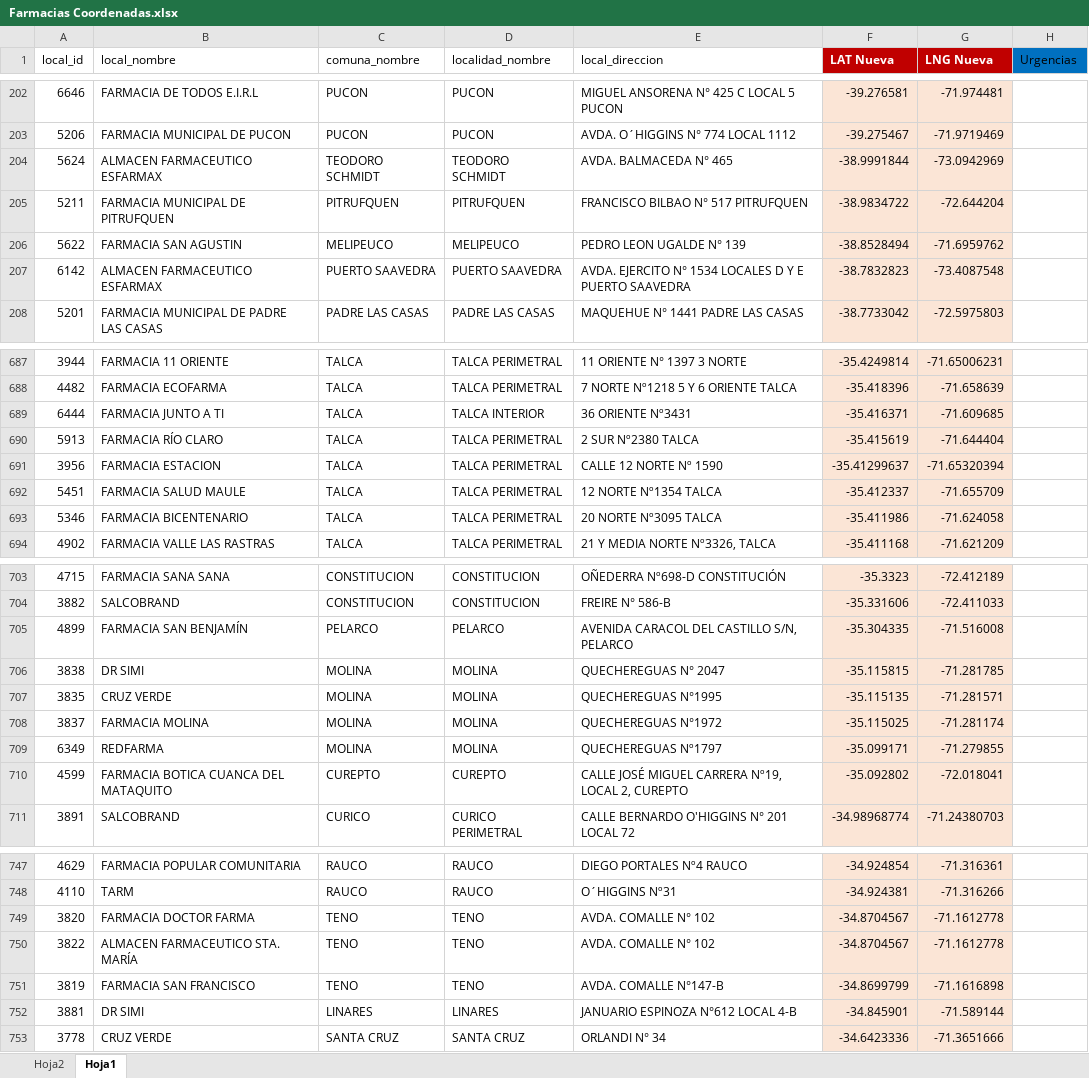
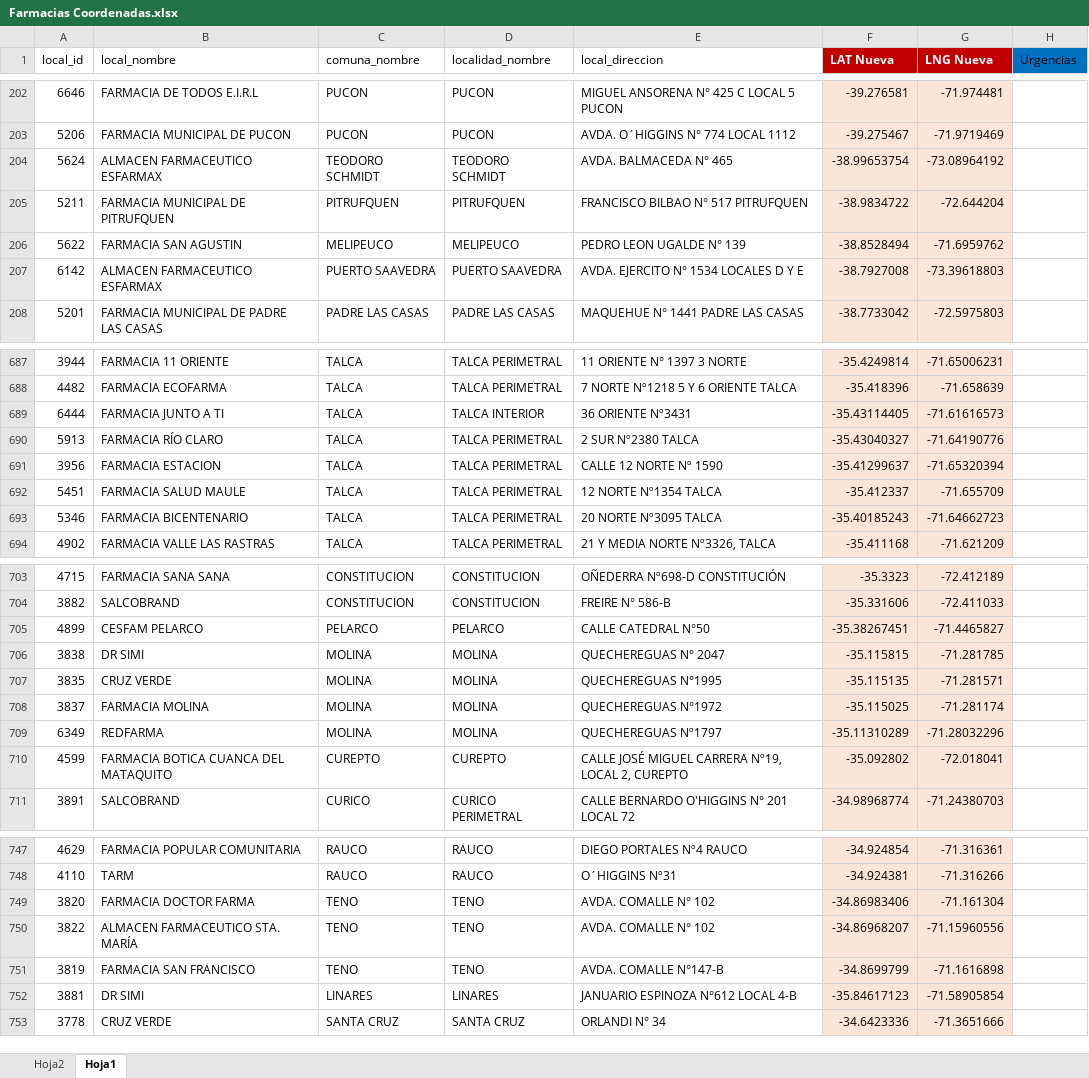
Before and after one commit to Sud-Austral/DATA-SALUD, an Excel workbook: Farmacias Coordenadas.xlsx, sheet Hoja1, drawn as a sheet; only a part is shown, gaps mark what is left out; values as stored, in another font and other column widths than the file's, no borders; table styles not drawn; the diff covers the shown part only; the diff names each change by its address in the sheet, - before the commit and + after, or states it on an @@ line.

Commit message:
Update Farmacias Coordenadas.xlsx

```diff
--- a/Farmacias Coordenadas.xlsx (sheet Hoja1)
+++ b/Farmacias Coordenadas.xlsx (sheet Hoja1)
-F204 (LAT Nueva): -38.9991844
+F204 (LAT Nueva): -38.99653754
-G204 (LNG Nueva): -73.0942969
+G204 (LNG Nueva): -73.08964192
-E207 (local_direccion): AVDA. EJERCITO N° 1534 LOCALES D Y E PUERTO SAAVEDRA
+E207 (local_direccion): AVDA. EJERCITO N° 1534 LOCALES D Y E
-F207 (LAT Nueva): -38.7832823
+F207 (LAT Nueva): -38.7927008
-G207 (LNG Nueva): -73.4087548
+G207 (LNG Nueva): -73.39618803
-F689 (LAT Nueva): -35.416371
+F689 (LAT Nueva): -35.43114405
-G689 (LNG Nueva): -71.609685
+G689 (LNG Nueva): -71.61616573
-F690 (LAT Nueva): -35.415619
+F690 (LAT Nueva): -35.43040327
-G690 (LNG Nueva): -71.644404
+G690 (LNG Nueva): -71.64190776
-F693 (LAT Nueva): -35.411986
+F693 (LAT Nueva): -35.40185243
-G693 (LNG Nueva): -71.624058
+G693 (LNG Nueva): -71.64662723
-B705 (local_nombre): FARMACIA SAN BENJAMÍN
+B705 (local_nombre): CESFAM PELARCO
-E705 (local_direccion): AVENIDA CARACOL DEL CASTILLO S/N, PELARCO
+E705 (local_direccion): CALLE CATEDRAL N°50
-F705 (LAT Nueva): -35.304335
+F705 (LAT Nueva): -35.38267451
-G705 (LNG Nueva): -71.516008
+G705 (LNG Nueva): -71.4465827
-F709 (LAT Nueva): -35.099171
+F709 (LAT Nueva): -35.11310289
-G709 (LNG Nueva): -71.279855
+G709 (LNG Nueva): -71.28032296
-F749 (LAT Nueva): -34.8704567
+F749 (LAT Nueva): -34.86983406
-G749 (LNG Nueva): -71.1612778
+G749 (LNG Nueva): -71.161304
-F750 (LAT Nueva): -34.8704567
+F750 (LAT Nueva): -34.86968207
-G750 (LNG Nueva): -71.1612778
+G750 (LNG Nueva): -71.15960556
-F752 (LAT Nueva): -34.845901
+F752 (LAT Nueva): -35.84617123
-G752 (LNG Nueva): -71.589144
+G752 (LNG Nueva): -71.58905854
```
Also changed, not shown: 78 edited cells and cell formats elsewhere in this sheet.
